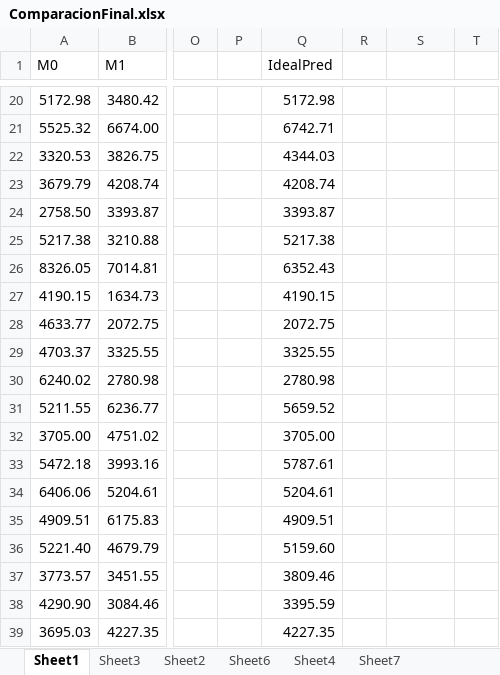
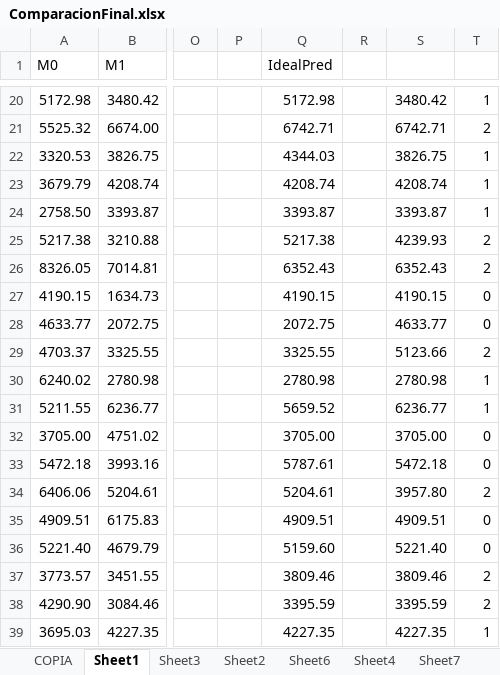
Before and after one commit to GermanMoran/TesisMaestria, an Excel workbook: pipelines/ResultadosImprovisacion/Comparaciones/ComparacionFinal.xlsx, sheet Sheet1, drawn as a sheet; only a part is shown, gaps mark what is left out; values as stored, in another font and other column widths than the file's, no cell formats; the diff covers the shown part only; the diff names each change by its address in the sheet, - before the commit and + after, or states it on an @@ line.

```diff
--- a/pipelines/ResultadosImprovisacion/Comparaciones/ComparacionFinal.xlsx (sheet Sheet1)
+++ b/pipelines/ResultadosImprovisacion/Comparaciones/ComparacionFinal.xlsx (sheet Sheet1)
+sheet tab: COPIA
-S20: (empty)
+S20: 3480.42
-T20: (empty)
+T20: 1
-S21: (empty)
+S21: 6742.71
-T21: (empty)
+T21: 2
-S22: (empty)
+S22: 3826.75
-T22:T24: (empty)
+T22:T24: 1
-S23: (empty)
+S23: 4208.74
-S24: (empty)
+S24: 3393.87
-S25: (empty)
+S25: 4239.93
-T25:T26: (empty)
+T25:T26: 2
-S26: (empty)
+S26: 6352.43
-S27: (empty)
+S27: 4190.15
-T27:T28: (empty)
+T27:T28: 0
-S28: (empty)
+S28: 4633.77
-S29: (empty)
+S29: 5123.66
-T29: (empty)
+T29: 2
-S30: (empty)
+S30: 2780.98
-T30:T31: (empty)
+T30:T31: 1
-S31: (empty)
+S31: 6236.77
-S32: (empty)
+S32: 3705.00
-T32:T33: (empty)
+T32:T33: 0
-S33: (empty)
+S33: 5472.18
-S34: (empty)
+S34: 3957.80
-T34: (empty)
+T34: 2
-S35: (empty)
+S35: 4909.51
-T35:T36: (empty)
+T35:T36: 0
-S36: (empty)
+S36: 5221.40
-S37: (empty)
+S37: 3809.46
-T37:T38: (empty)
+T37:T38: 2
-S38: (empty)
+S38: 3395.59
-S39: (empty)
+S39: 4227.35
-T39: (empty)
+T39: 1
```
Also changed, not shown: 40 edited cells elsewhere in this sheet, sheet Sheet3, cell formats, charts or pictures, Archivos Generados/matriz_final.xlsx, pipelines/FASE1/DatasetOrdenado1.xlsx, 21 other files.
